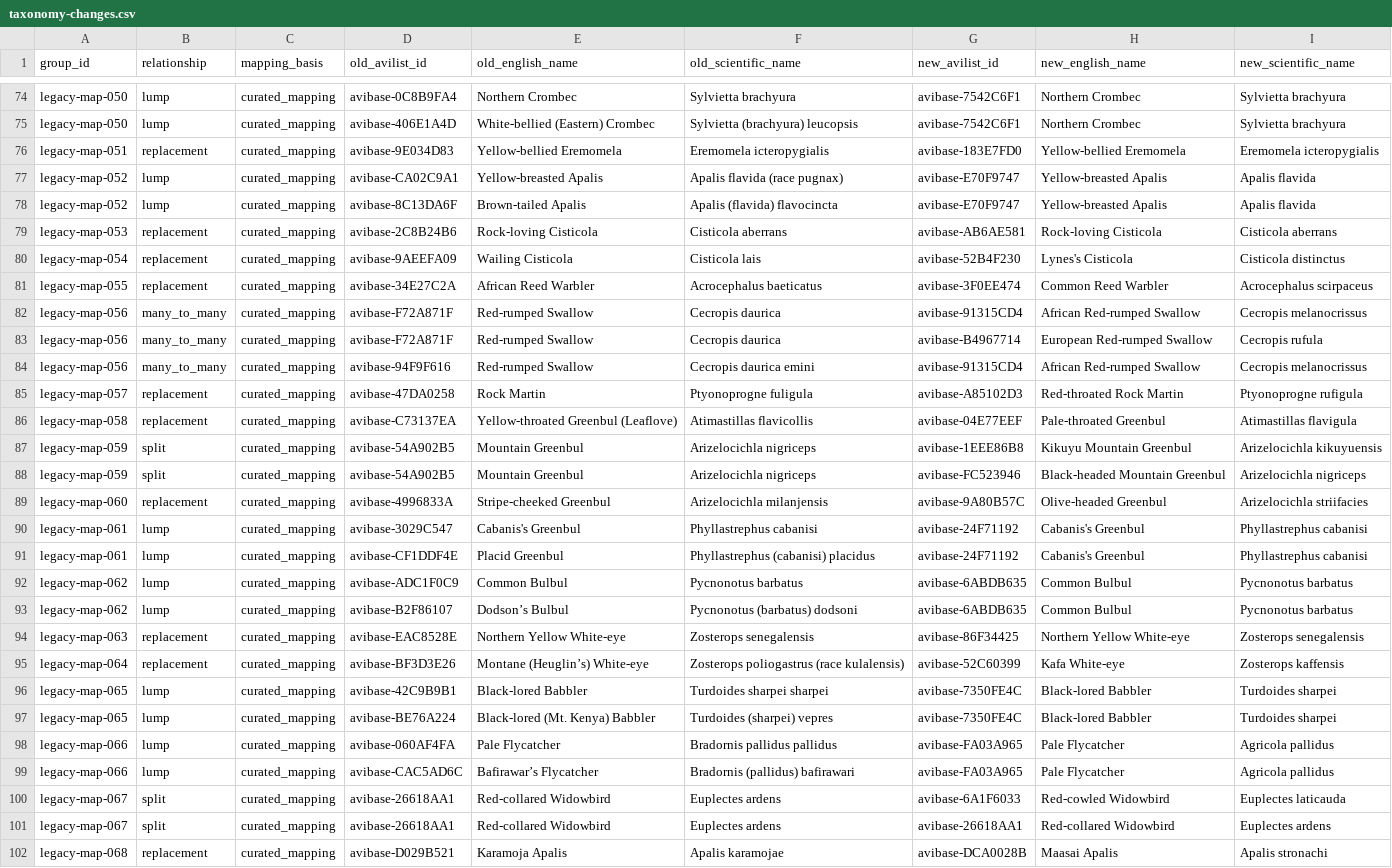
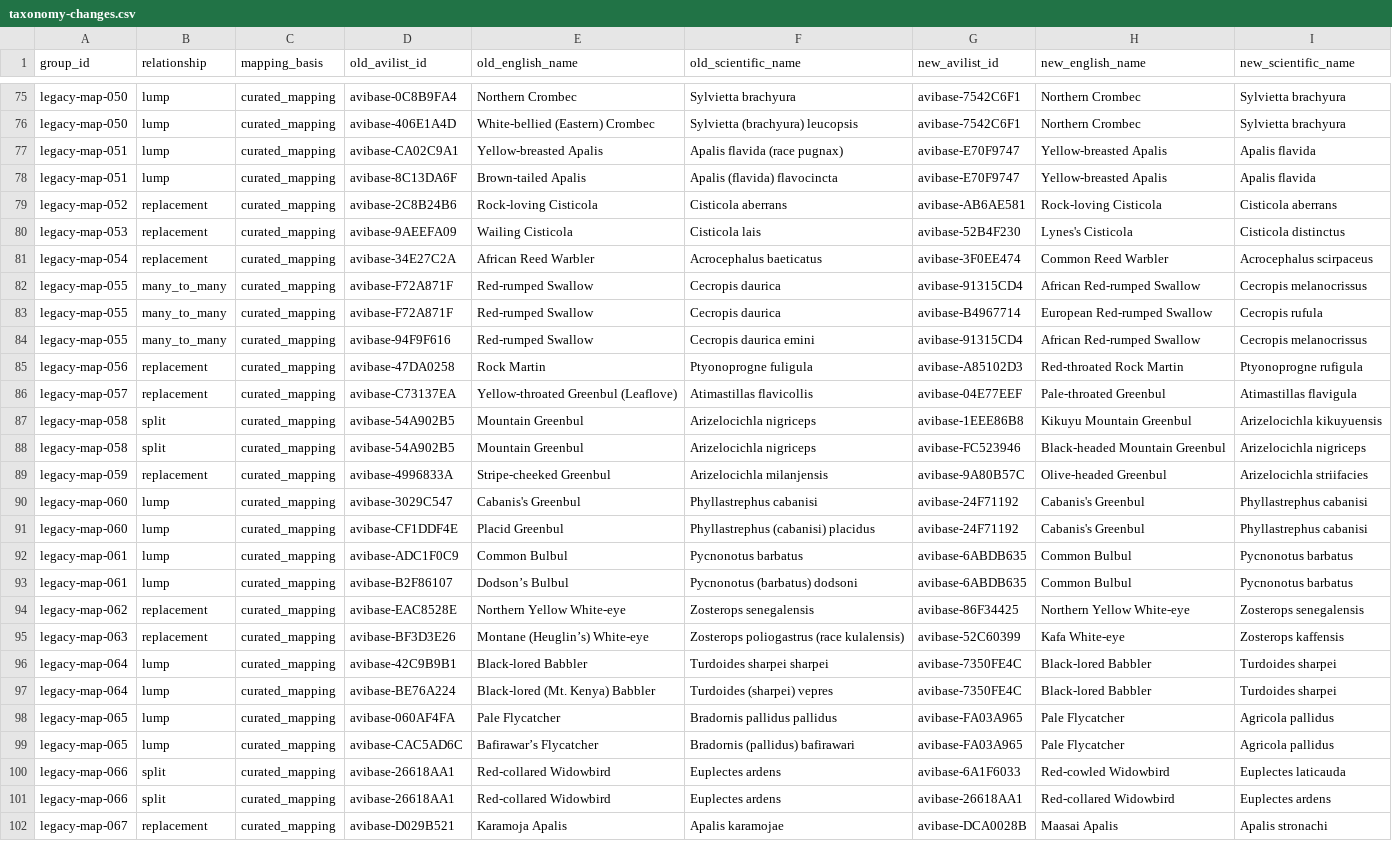
Before and after one commit to A-Rocha-Kenya/Birds-of-Kenya, a CSV file: release-assets/2026-06.0/comparison/taxonomy-changes.csv, drawn as a sheet; only a part is shown, gaps mark what is left out; removed rows and columns are numbered as before the commit, all else as after; the diff covers the shown part only; the diff names each change by its address in the sheet, - before the commit and + after, or states it on an @@ line.

Commit message:
Correct Yellow-bellied Eremomela mapping

```diff
--- a/release-assets/2026-06.0/comparison/taxonomy-changes.csv
+++ b/release-assets/2026-06.0/comparison/taxonomy-changes.csv
-row 76: legacy-map-051 | replacement | curated_mapping | avibase-9E034D83 | Yellow-bellied Eremomela | Eremomela icteropygialis | avibase-183E7FD0 | Yellow-bellied Eremomela | Eremomela icteropygialis
-A77:A78 (group_id): legacy-map-052
+A77:A78 (group_id): legacy-map-051
-A79 (group_id): legacy-map-053
+A79 (group_id): legacy-map-052
-A80 (group_id): legacy-map-054
+A80 (group_id): legacy-map-053
-A81 (group_id): legacy-map-055
+A81 (group_id): legacy-map-054
-A82:A84 (group_id): legacy-map-056
+A82:A84 (group_id): legacy-map-055
-A85 (group_id): legacy-map-057
+A85 (group_id): legacy-map-056
-A86 (group_id): legacy-map-058
+A86 (group_id): legacy-map-057
-A87:A88 (group_id): legacy-map-059
+A87:A88 (group_id): legacy-map-058
-A89 (group_id): legacy-map-060
+A89 (group_id): legacy-map-059
-A90:A91 (group_id): legacy-map-061
+A90:A91 (group_id): legacy-map-060
-A92:A93 (group_id): legacy-map-062
+A92:A93 (group_id): legacy-map-061
-A94 (group_id): legacy-map-063
+A94 (group_id): legacy-map-062
-A95 (group_id): legacy-map-064
+A95 (group_id): legacy-map-063
-A96:A97 (group_id): legacy-map-065
+A96:A97 (group_id): legacy-map-064
-A98:A99 (group_id): legacy-map-066
+A98:A99 (group_id): legacy-map-065
-A100:A101 (group_id): legacy-map-067
+A100:A101 (group_id): legacy-map-066
-A102 (group_id): legacy-map-068
+A102 (group_id): legacy-map-067
```
Also changed, not shown: 1 added row and 4 edited cells elsewhere in this file, data/curation/taxonomy_2019.1_to_2026.0.csv, data/legacy/2019.1/checklist.csv, 1 other file.
